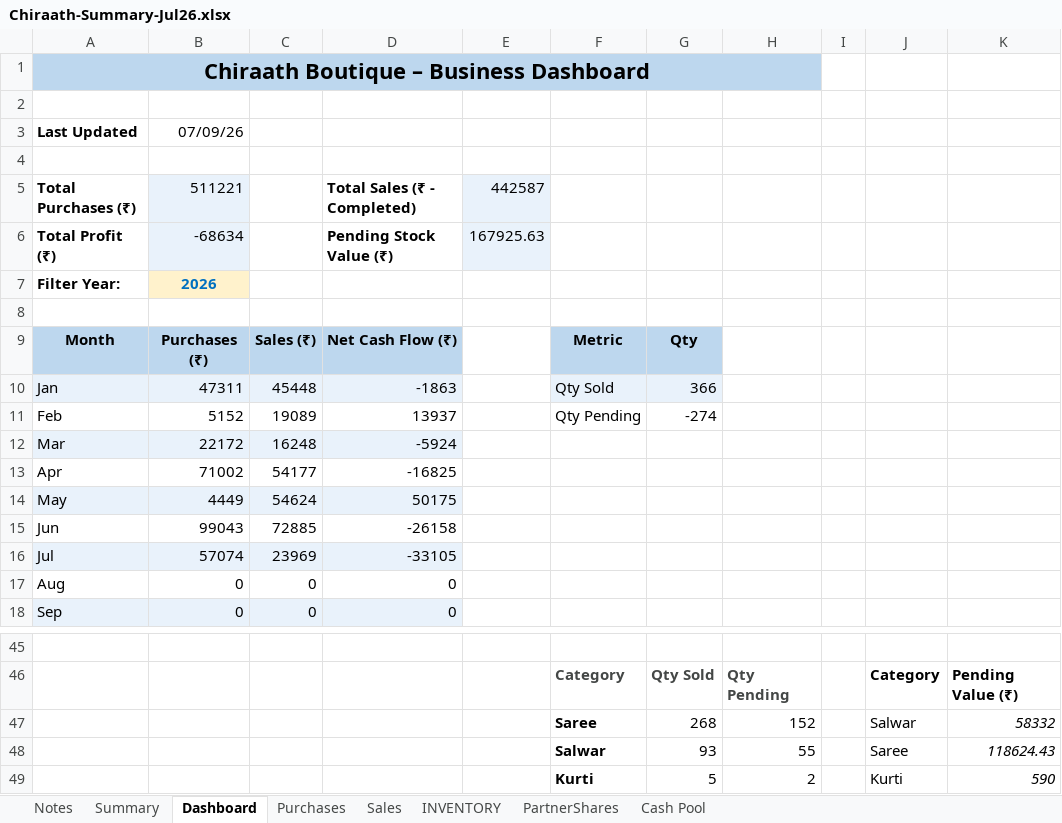
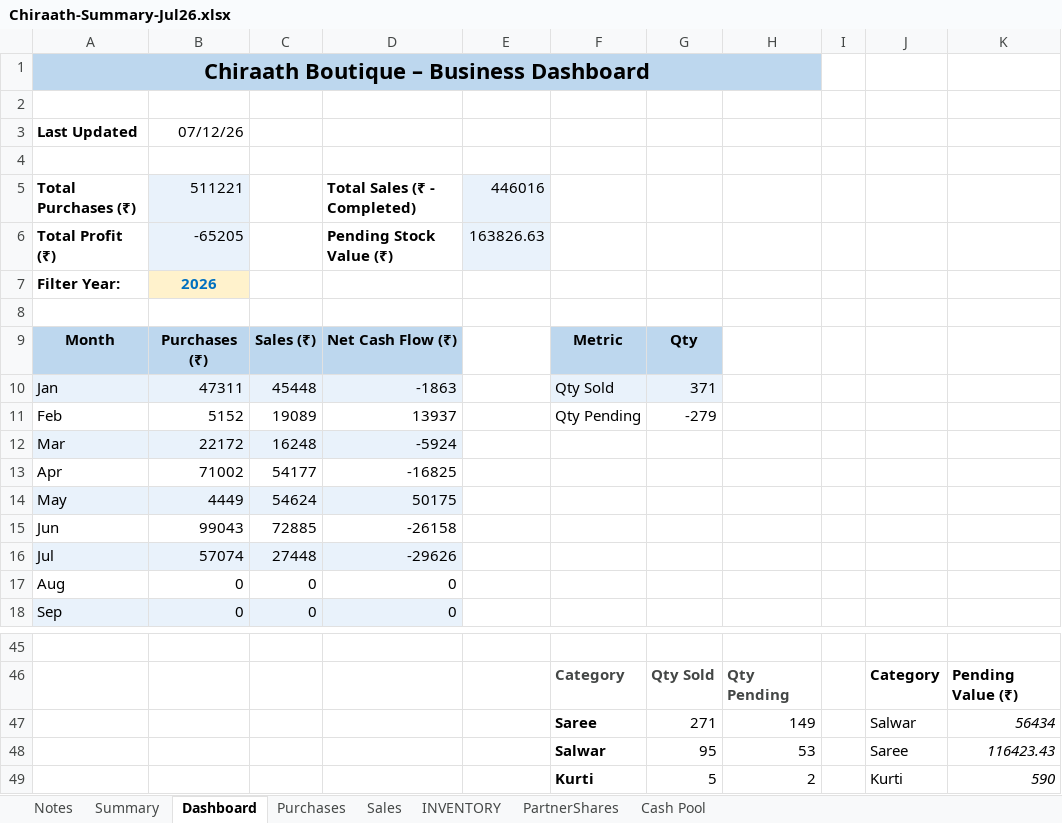
Before and after one commit to anoopp87/chiraath-partner-dashboard, an Excel workbook: docs/Chiraath-Summary-Jul26.xlsx, sheet Dashboard, drawn as a sheet; only a part is shown, gaps mark what is left out; values as stored, in another font and other column widths than the file's, no borders; charts and pictures not drawn; removed rows and columns are numbered as before the commit, all else as after; the diff names each change by its address in the sheet, - before the commit and + after, or states it on an @@ line.

```diff
--- a/docs/Chiraath-Summary-Jul26.xlsx (sheet Dashboard)
+++ b/docs/Chiraath-Summary-Jul26.xlsx (sheet Dashboard)
-B3: 07/09/26
+B3: 07/12/26
-E5: 442587
+E5: 446016
-B6: -68634
+B6: -65205
-E6: 167925.63
+E6: 163826.63
-G10: 366
+G10: 371
-G11: -274
+G11: -279
-C16: 23969
+C16: 27448
-D16: -33105
+D16: -29626
-row 47:  |  |  |  |  | Saree | 268 | 152 |  | Salwar | 58332
-row 48:  |  |  |  |  | Salwar | 93 | 55 |  | Saree | 118624.43
+row 47:  |  |  |  |  | Saree | 271 | 149 |  | Salwar | 56434
+row 48:  |  |  |  |  | Salwar | 95 | 53 |  | Saree | 116423.43
```
Also changed, not shown: sheet Sales, sheet INVENTORY, sheet Summary, sheet Cash Pool, charts or pictures, input/Chiraath - Business Summary.xlsx, 5 other files.
